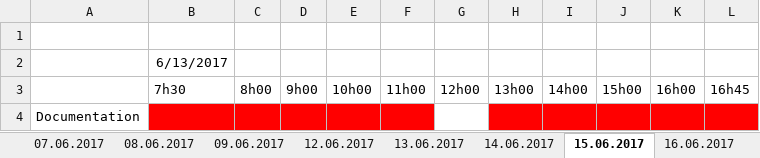
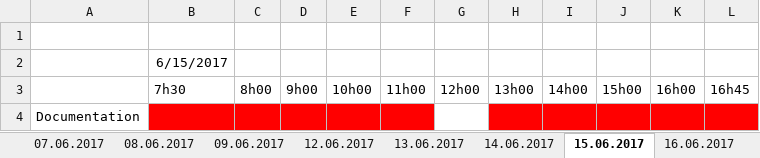
Before and after one commit to cedricdrrnm/TPI_QCM, an Excel workbook: QCM_Sicharp/PlanningInitial.xlsx, sheet 15.06.2017, drawn as a sheet; values as stored, in another font and other column widths than the file's, no borders; the diff names each change by its address in the sheet, - before the commit and + after, or states it on an @@ line.

```diff
--- a/QCM_Sicharp/PlanningInitial.xlsx (sheet 15.06.2017)
+++ b/QCM_Sicharp/PlanningInitial.xlsx (sheet 15.06.2017)
-B2: 6/13/2017
+B2: 6/15/2017
```
Also changed, not shown: sheet 13.06.2017, sheet 16.06.2017, sheet 12.06.2017, sheet 14.06.2017, other sheet tabs, QCM_Sicharp/PlanningFinal.xlsx, 10 other files.
